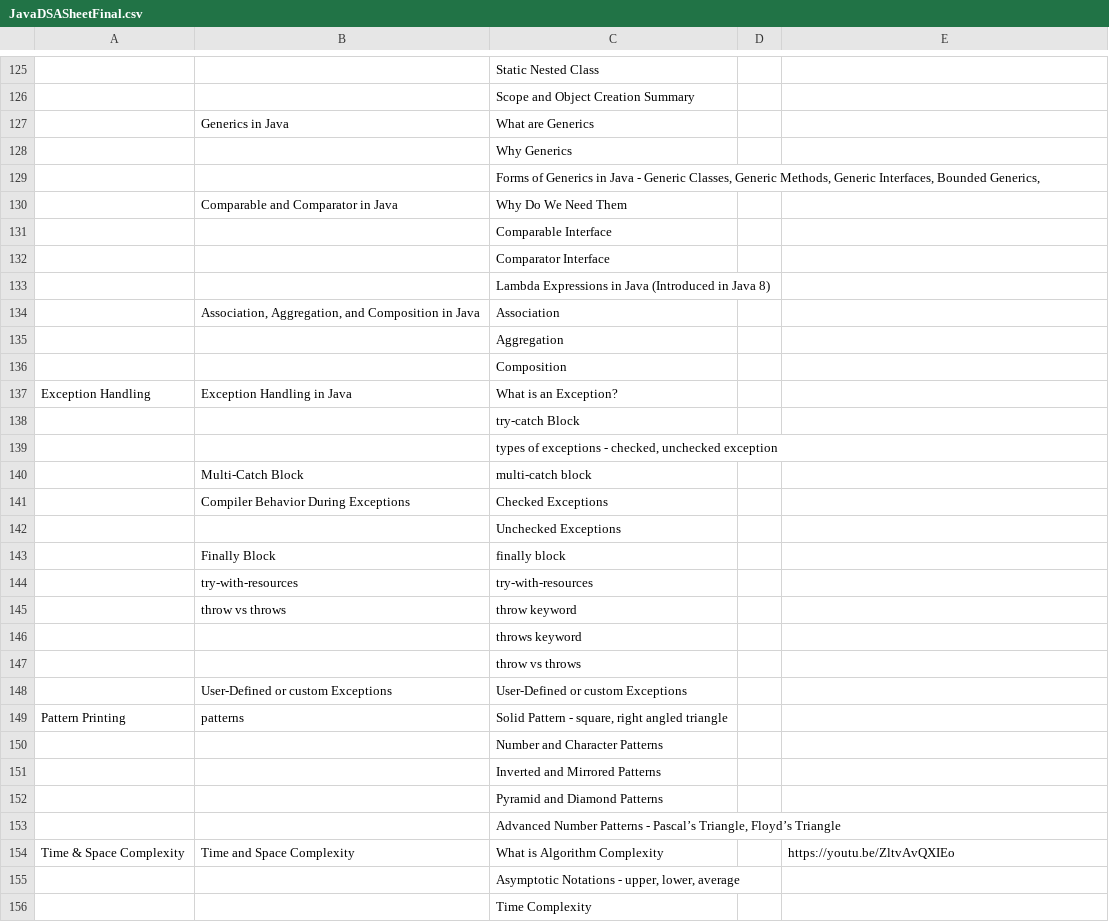
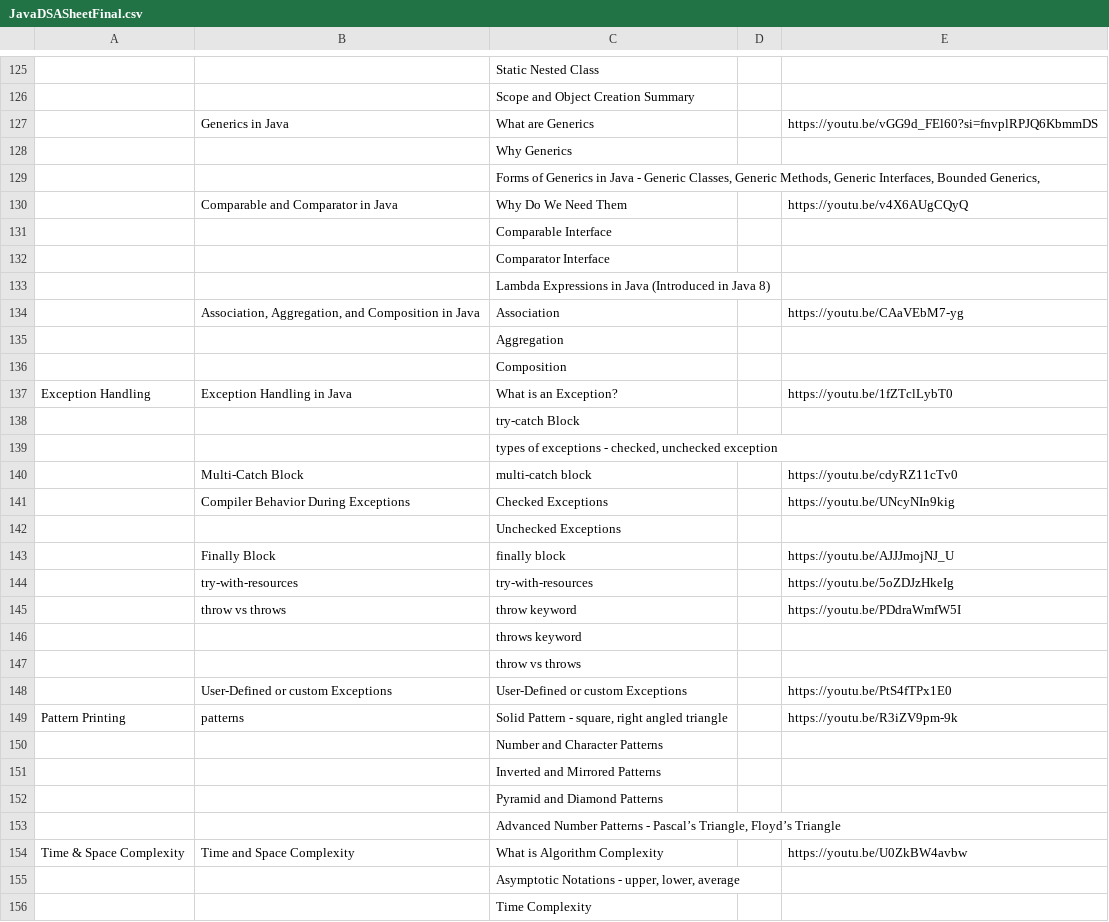
Before and after one commit to shashcode-org/shashcode, a CSV file: src/python-code/JavaDSASheetFinal.csv, drawn as a sheet; only a part is shown, gaps mark what is left out; the diff covers the shown part only; the diff names each change by its address in the sheet, - before the commit and + after, or states it on an @@ line.

```diff
--- a/src/python-code/JavaDSASheetFinal.csv
+++ b/src/python-code/JavaDSASheetFinal.csv
-E127: (empty)
+E127: https://youtu.be/vGG9d_FEl60?si=fnvplRPJQ6KbmmDS
-E130: (empty)
+E130: https://youtu.be/v4X6AUgCQyQ
-E134: (empty)
+E134: https://youtu.be/CAaVEbM7-yg
-E137: (empty)
+E137: https://youtu.be/1fZTclLybT0
-E140: (empty)
+E140: https://youtu.be/cdyRZ11cTv0
-E141: (empty)
+E141: https://youtu.be/UNcyNIn9kig
-E143: (empty)
+E143: https://youtu.be/AJJJmojNJ_U
-E144: (empty)
+E144: https://youtu.be/5oZDJzHkeIg
-E145: (empty)
+E145: https://youtu.be/PDdraWmfW5I
-E148: (empty)
+E148: https://youtu.be/PtS4fTPx1E0
-E149: (empty)
+E149: https://youtu.be/R3iZV9pm-9k
-E154: https://youtu.be/ZltvAvQXIEo
+E154: https://youtu.be/U0ZkBW4avbw
```
Also changed, not shown: 2 added rows, 2 removed rows and 53 edited cells elsewhere in this file, 3 other files.
